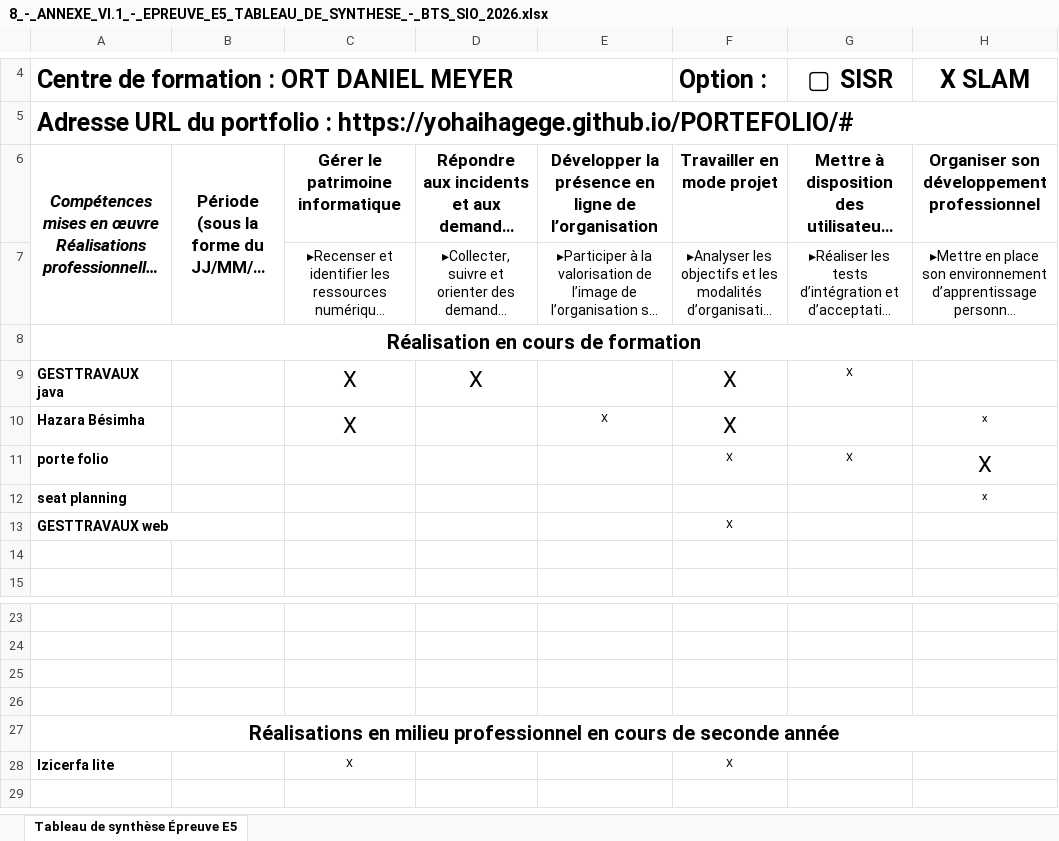
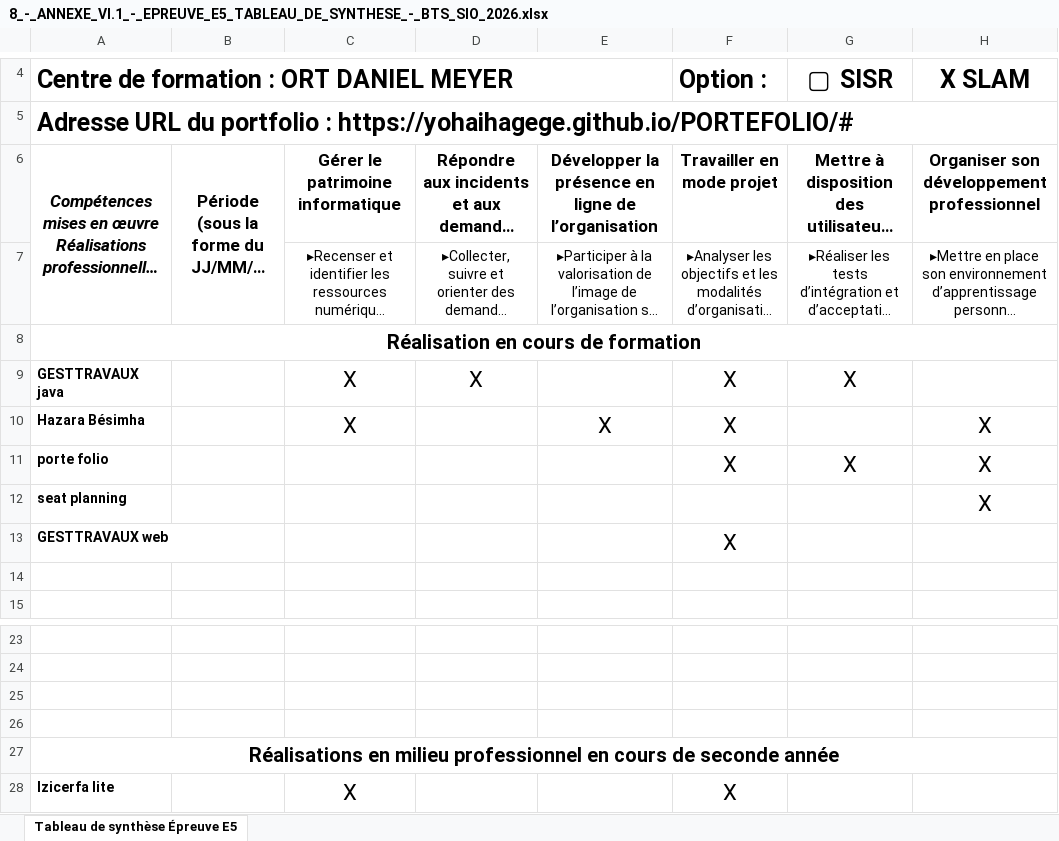
Before and after one commit to yohaihagege/PORTEFOLIO, an Excel workbook: assets/doc/8_-_ANNEXE_VI.1_-_EPREUVE_E5_TABLEAU_DE_SYNTHESE_-_BTS_SIO_2026.xlsx, sheet Tableau de synthèse Épreuve E5, drawn as a sheet; only a part is shown, gaps mark what is left out; long unchanged cells end in …; values as stored, in another font and other column widths than the file's, no borders; the diff names each change by its address in the sheet, - before the commit and + after, or states it on an @@ line.

```diff
--- a/assets/doc/8_-_ANNEXE_VI.1_-_EPREUVE_E5_TABLEAU_DE_SYNTHESE_-_BTS_SIO_2026.xlsx (sheet Tableau de synthèse Épreuve E5)
+++ b/assets/doc/8_-_ANNEXE_VI.1_-_EPREUVE_E5_TABLEAU_DE_SYNTHESE_-_BTS_SIO_2026.xlsx (sheet Tableau de synthèse Épreuve E5)
@@ G9 text size: larger @@
@@ E10 text size: larger @@
-H10: x
+H10: X
@@ H10 text size: larger @@
@@ F11:G11 text size: larger @@
-H12: x
+H12: X
@@ H12 text size: larger @@
@@ F13 text size: larger @@
@@ C28 text size: larger @@
@@ F28 text size: larger @@
```
Also changed, not shown: 1 other file.
